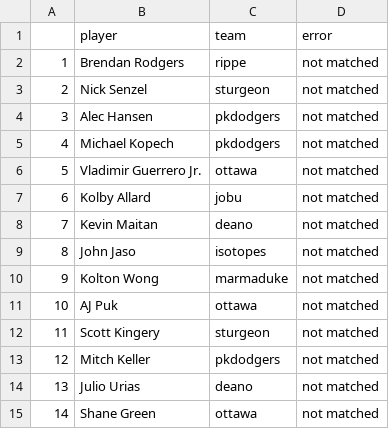
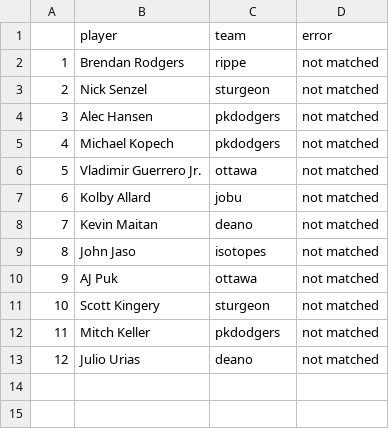
Before and after one commit to seanwllms/Fantasy2020, a CSV file: drafterrors.csv, drawn as a sheet; removed rows and columns are numbered as before the commit, all else as after; the diff names each change by its address in the sheet, - before the commit and + after, or states it on an @@ line.

```diff
--- a/drafterrors.csv
+++ b/drafterrors.csv
-row 10: 9 | Kolton Wong | marmaduke | not matched
@@ column A renumbered between rows 10 and 13 @@
-row 15: 14 | Shane Green | ottawa | not matched
```
Also changed, not shown: bestremaining.csv, hitter_projections.csv, 8 other files.
